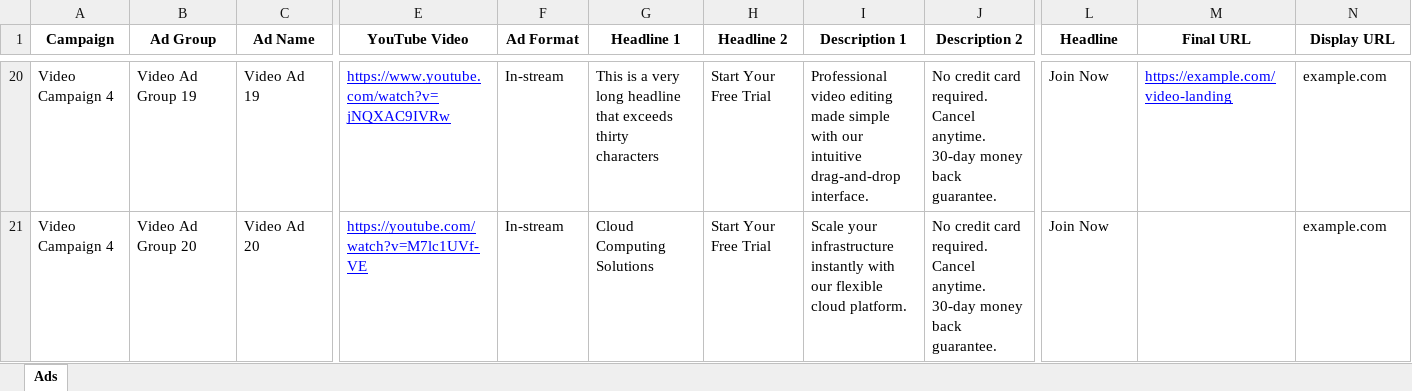
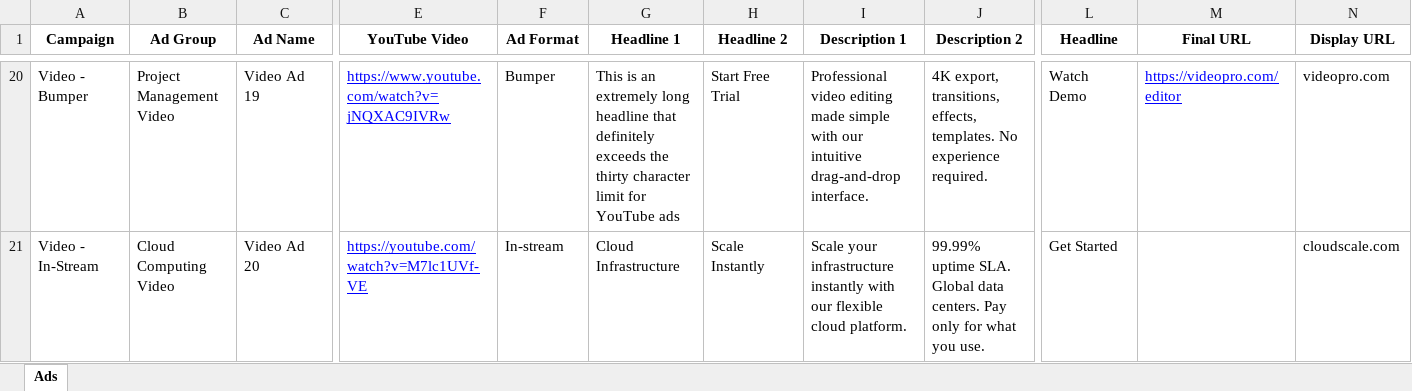
Before and after one commit to nstanley-ui/bulk-validator, an Excel workbook: samples/google_video_ads_demo.xlsx, sheet Ads, drawn as a sheet; only a part is shown, gaps mark what is left out; values as stored, in another font and other column widths than the file's, no borders; the diff covers the shown part only; the diff names each change by its address in the sheet, - before the commit and + after, or states it on an @@ line.

```diff
--- a/samples/google_video_ads_demo.xlsx (sheet Ads)
+++ b/samples/google_video_ads_demo.xlsx (sheet Ads)
-A20 (Campaign): Video Campaign 4
+A20 (Campaign): Video - Bumper
-B20 (Ad Group): Video Ad Group 19
+B20 (Ad Group): Project Management Video
-F20 (Ad Format): In-stream
+F20 (Ad Format): Bumper
-G20 (Headline 1): This is a very long headline that exceeds thirty characters
+G20 (Headline 1): This is an extremely long headline that definitely exceeds the thirty character limit for YouTube ads
-H20 (Headline 2): Start Your Free Trial
+H20 (Headline 2): Start Free Trial
-J20 (Description 2): No credit card required. Cancel anytime. 30-day money back guarantee.
+J20 (Description 2): 4K export, transitions, effects, templates. No experience required.
-L20 (Headline): Join Now
+L20 (Headline): Watch Demo
-M20 (Final URL): https://example.com/video-landing
+M20 (Final URL): https://videopro.com/editor
-N20 (Display URL): example.com
+N20 (Display URL): videopro.com
-A21 (Campaign): Video Campaign 4
+A21 (Campaign): Video - In-Stream
-B21 (Ad Group): Video Ad Group 20
+B21 (Ad Group): Cloud Computing Video
-G21 (Headline 1): Cloud Computing Solutions
+G21 (Headline 1): Cloud Infrastructure
-H21 (Headline 2): Start Your Free Trial
+H21 (Headline 2): Scale Instantly
-J21 (Description 2): No credit card required. Cancel anytime. 30-day money back guarantee.
+J21 (Description 2): 99.99% uptime SLA. Global data centers. Pay only for what you use.
-L21 (Headline): Join Now
+L21 (Headline): Get Started
-N21 (Display URL): example.com
+N21 (Display URL): cloudscale.com
```
Also changed, not shown: 13 added rows, 13 removed rows and 47 edited cells elsewhere in this sheet.
